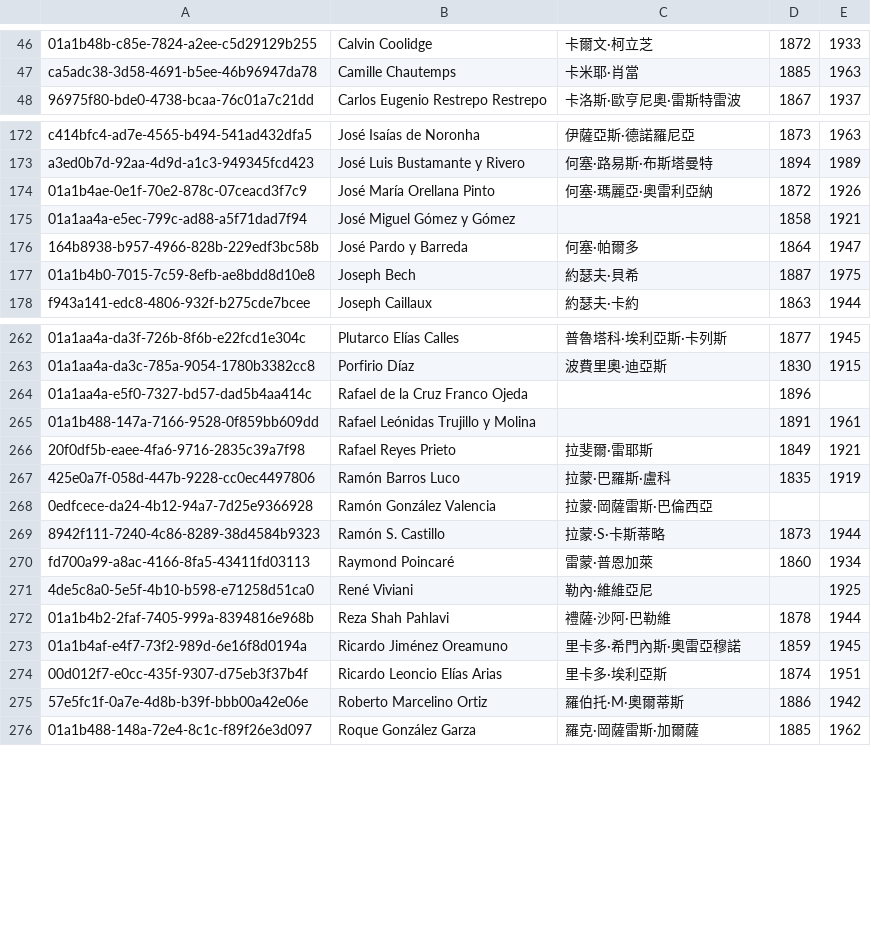
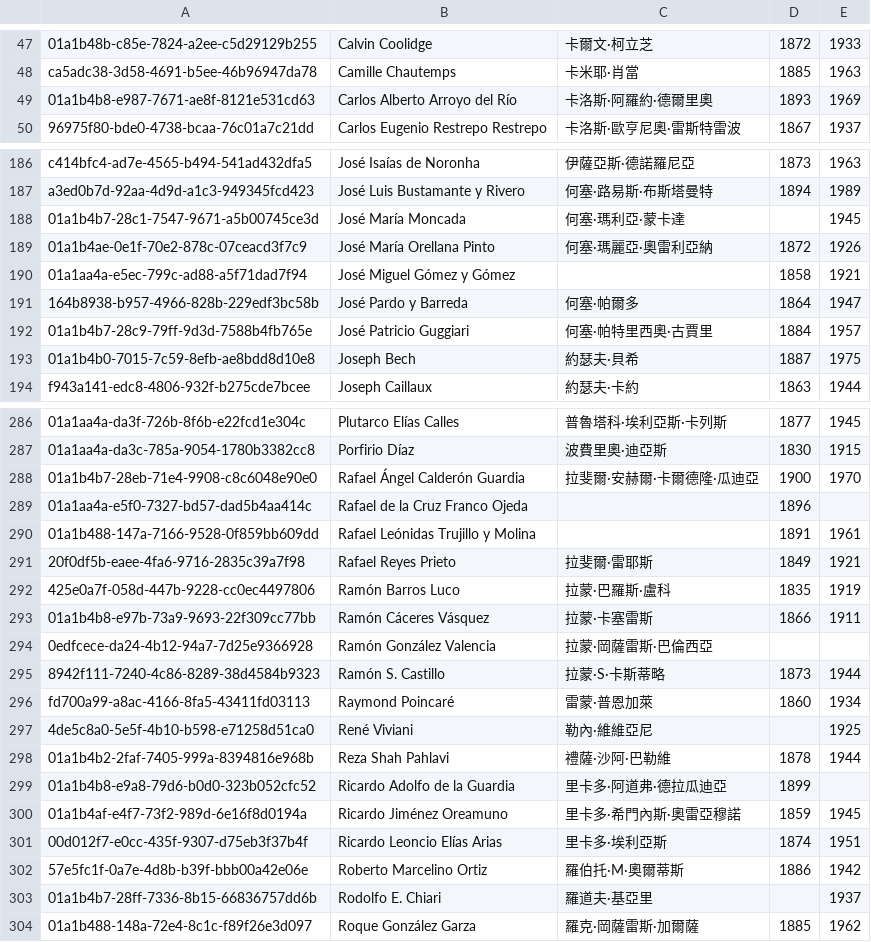
Before and after one commit to jack755051/world_line, a TSV file: data/seed/leaders/gap-830/existing_bios.tsv, drawn as a sheet; only a part is shown, gaps mark what is left out; the diff covers the shown part only; the diff names each change by its address in the sheet, - before the commit and + after, or states it on an @@ line.

```diff
--- a/data/seed/leaders/gap-830/existing_bios.tsv
+++ b/data/seed/leaders/gap-830/existing_bios.tsv
+row 49: 01a1b4b8-e987-7671-ae8f-8121e531cd63 | Carlos Alberto Arroyo del Río | 卡洛斯·阿羅約·德爾里奧 | 1893 | 1969
+row 188: 01a1b4b7-28c1-7547-9671-a5b00745ce3d | José María Moncada | 何塞·瑪利亞·蒙卡達 |  | 1945
+row 192: 01a1b4b7-28c9-79ff-9d3d-7588b4fb765e | José Patricio Guggiari | 何塞·帕特里西奧·古賈里 | 1884 | 1957
+row 288: 01a1b4b7-28eb-71e4-9908-c8c6048e90e0 | Rafael Ángel Calderón Guardia | 拉斐爾·安赫爾·卡爾德隆·瓜迪亞 | 1900 | 1970
+row 293: 01a1b4b8-e97b-73a9-9693-22f309cc77bb | Ramón Cáceres Vásquez | 拉蒙·卡塞雷斯 | 1866 | 1911
+row 299: 01a1b4b8-e9a8-79d6-b0d0-323b052cfc52 | Ricardo Adolfo de la Guardia | 里卡多·阿道弗·德拉瓜迪亞 | 1899
+row 303: 01a1b4b7-28ff-7336-8b15-66836757dd6b | Rodolfo E. Chiari | 羅道夫·基亞里 |  | 1937
```
Also changed, not shown: 21 added rows elsewhere in this file, 1 other file.
